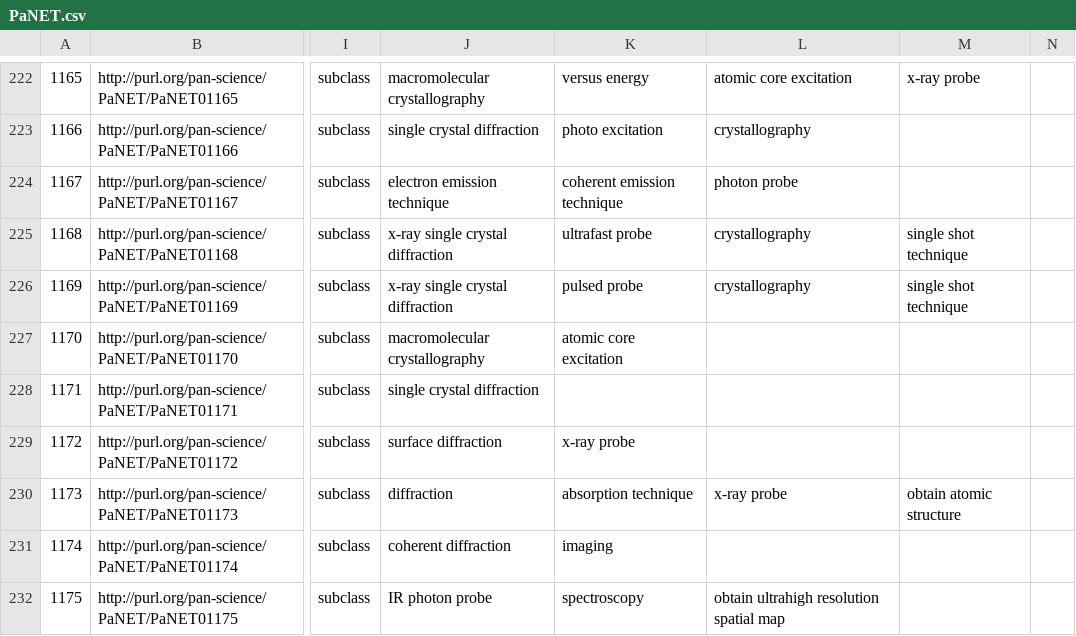
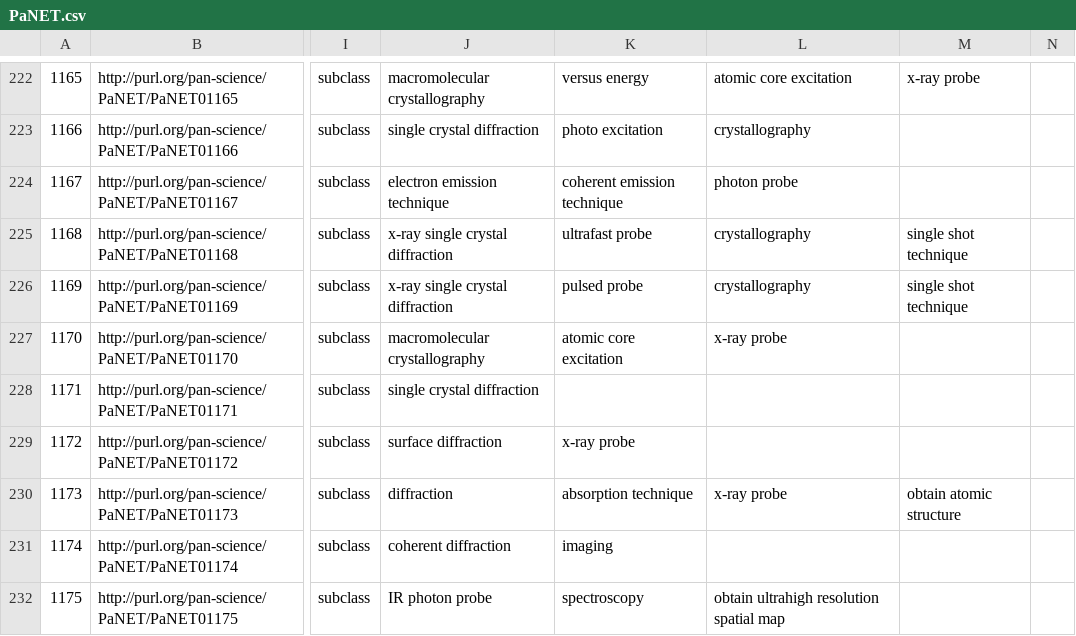
Before and after one commit to ExPaNDS-eu/ExPaNDS-experimental-techniques-ontology, a CSV file: source/PaNET.csv, drawn as a sheet; only a part is shown, gaps mark what is left out; the diff names each change by its address in the sheet, - before the commit and + after, or states it on an @@ line.

Commit message:
Add parent class to PaNET01170
Motivation:

'single wavelength anomalous diffraction' is currently a subclass of 'atomic core excitation' and 'macromolecular crystallography'. It is missing 'x-ray probe' as a parent class.

Modification:

Add 'x-ray probe' as a parent class.

Result:

'single wavelength anomalous diffraction' should no longer be missing 'x-ray probe' as a parent class, reducing confusion around the technique. Fixes issue #180.

```diff
--- a/source/PaNET.csv
+++ b/source/PaNET.csv
-L227: (empty)
+L227: x-ray probe
```
